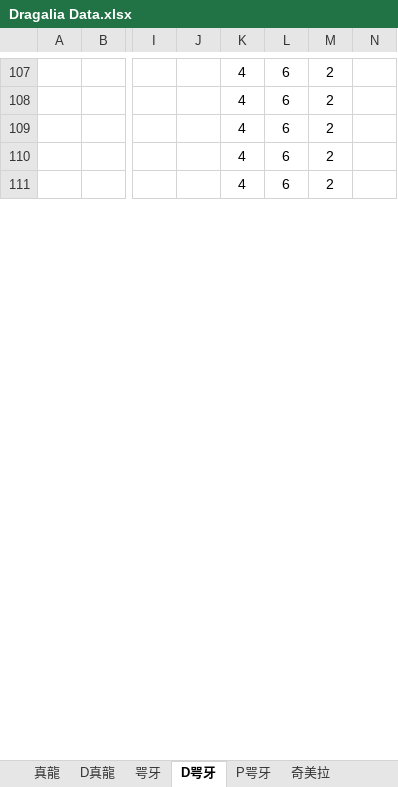
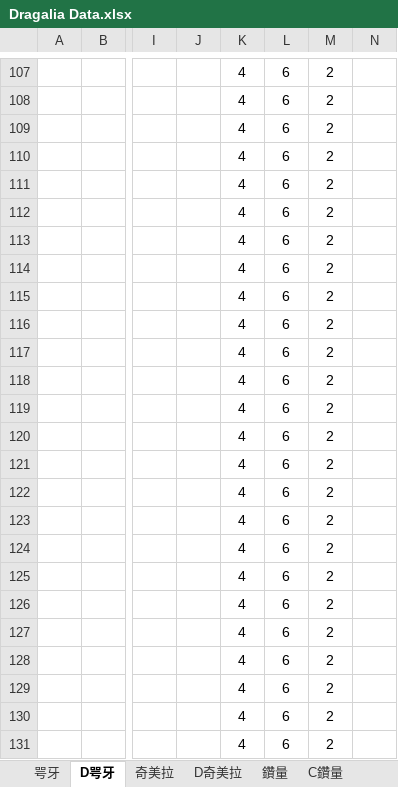
Before and after one commit to RaenonX-DL/dragalia-data-track, an Excel workbook: Dragalia Data.xlsx, sheet D咢牙, drawn as a sheet; only a part is shown, gaps mark what is left out; values as stored, in another font and other column widths than the file's, no borders; rows hold the shown columns only; the diff covers the shown part only; the diff names each change by its address in the sheet, - before the commit and + after, or states it on an @@ line.

```diff
--- a/Dragalia Data.xlsx (sheet D咢牙)
+++ b/Dragalia Data.xlsx (sheet D咢牙)
@@ sheet tab hidden: 真龍 @@
@@ sheet tab hidden: D真龍 @@
+row 112:  |  |  |  | 4 | 6 | 2
+row 113:  |  |  |  | 4 | 6 | 2
+row 114:  |  |  |  | 4 | 6 | 2
+row 115:  |  |  |  | 4 | 6 | 2
+row 116:  |  |  |  | 4 | 6 | 2
+row 117:  |  |  |  | 4 | 6 | 2
+row 118:  |  |  |  | 4 | 6 | 2
+row 119:  |  |  |  | 4 | 6 | 2
+row 120:  |  |  |  | 4 | 6 | 2
+row 121:  |  |  |  | 4 | 6 | 2
+row 122:  |  |  |  | 4 | 6 | 2
+row 123:  |  |  |  | 4 | 6 | 2
+row 124:  |  |  |  | 4 | 6 | 2
+row 125:  |  |  |  | 4 | 6 | 2
+row 126:  |  |  |  | 4 | 6 | 2
+row 127:  |  |  |  | 4 | 6 | 2
+row 128:  |  |  |  | 4 | 6 | 2
+row 129:  |  |  |  | 4 | 6 | 2
+row 130:  |  |  |  | 4 | 6 | 2
+row 131:  |  |  |  | 4 | 6 | 2
```
Also changed, not shown: 162 added rows and 16 edited cells elsewhere in this sheet, sheet 咢牙, sheet 鑽量, sheet 抽卷, sheet 進度預估, sheet 抽抽, other sheet tabs, formulas that keep their value, hidden cells, charts or pictures, Brainstorm.xlsx, 3 other files.
